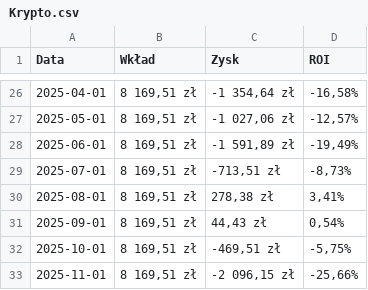
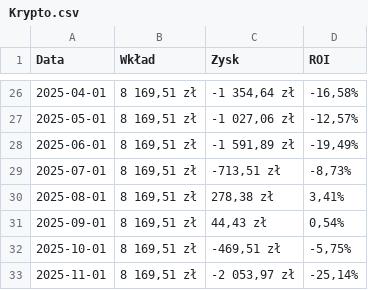
Before and after one commit to nemagemo/Portfolio, a CSV file: CSV/Krypto.csv, drawn as a sheet; only a part is shown, gaps mark what is left out.

Commit message:
feat: Update CSV data with latest figures
Synchronizes the static CSV data files with the most recent investment figures for PPK, Krypto, IKE, and OMF portfolios. This ensures the application reflects the latest available data for analysis and visualization.

```diff
--- a/CSV/Krypto.csv
+++ b/CSV/Krypto.csv
@@ -32,2 +32,2 @@ Data,Wkład,Zysk,ROI
 2025-10-01,"8 169,51 zł","-469,51 zł","-5,75%"
-2025-11-01,"8 169,51 zł","-2 096,15 zł","-25,66%"
+2025-11-01,"8 169,51 zł","-2 053,97 zł","-25,14%"
```
Also changed, not shown: CSV/IKE.csv, CSV/OMF.csv, 7 other files.
